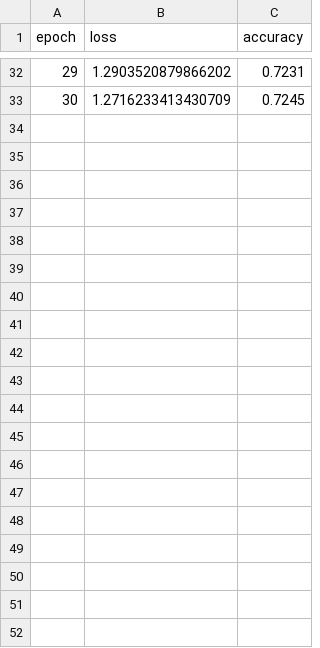
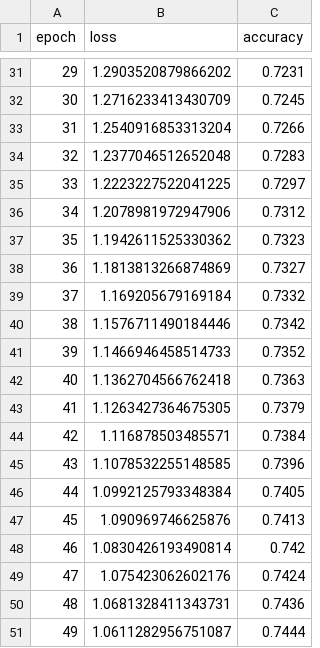
Before and after one commit to suessflorian/vit, a CSV file: results/train/vit_b_16.csv, drawn as a sheet; only a part is shown, gaps mark what is left out; the diff covers the shown part only; the diff names each change by its address in the sheet, - before the commit and + after, or states it on an @@ line.

Commit message:
Everything, including the train csv

```diff
--- a/results/train/vit_b_16.csv
+++ b/results/train/vit_b_16.csv
+row 33: 31 | 1.2540916853313204 | 0.7266
+row 34: 32 | 1.2377046512652048 | 0.7283
+row 35: 33 | 1.2223227522041225 | 0.7297
+row 36: 34 | 1.2078981972947906 | 0.7312
+row 37: 35 | 1.1942611525330362 | 0.7323
+row 38: 36 | 1.1813813266874869 | 0.7327
+row 39: 37 | 1.169205679169184 | 0.7332
+row 40: 38 | 1.1576711490184446 | 0.7342
+row 41: 39 | 1.1466946458514733 | 0.7352
+row 42: 40 | 1.1362704566762418 | 0.7363
+row 43: 41 | 1.1263427364675305 | 0.7379
+row 44: 42 | 1.116878503485571 | 0.7384
+row 45: 43 | 1.1078532255148585 | 0.7396
+row 46: 44 | 1.0992125793348384 | 0.7405
+row 47: 45 | 1.090969746625876 | 0.7413
+row 48: 46 | 1.0830426193490814 | 0.742
+row 49: 47 | 1.075423062602176 | 0.7424
+row 50: 48 | 1.0681328411343731 | 0.7436
+row 51: 49 | 1.0611282956751087 | 0.7444
```
Also changed, not shown: 20 added rows and 1 removed row elsewhere in this file, 3 other files.
